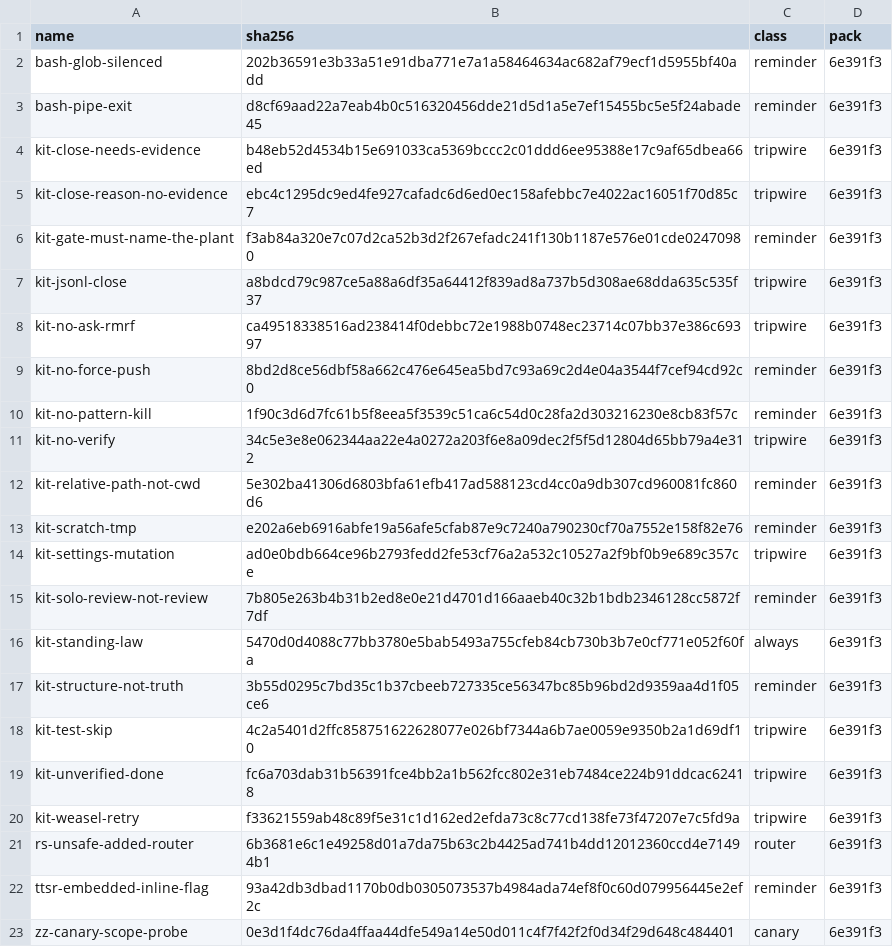
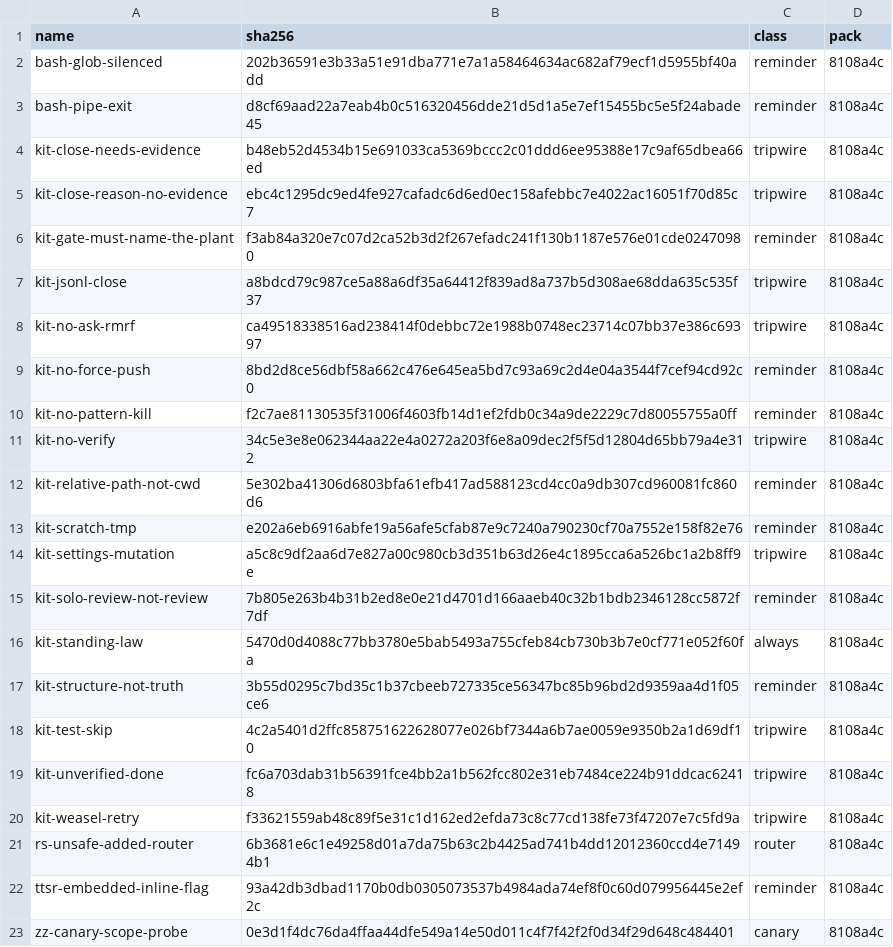
Before and after one commit to JYeswak/omp-kit-companion, a TSV file: MANIFEST.tsv, drawn as a sheet.

Commit message:
fix(mt3-e): regenerate MANIFEST.tsv for pattern-kill and settings-mutation edits [pending]

```diff
--- a/MANIFEST.tsv
+++ b/MANIFEST.tsv
@@ -1,23 +1,23 @@
 name	sha256	class	pack
-bash-glob-silenced	202b36591e3b33a51e91dba771e7a1a58464634ac682af79ecf1d5955bf40add	reminder	6e391f3
-bash-pipe-exit	d8cf69aad22a7eab4b0c516320456dde21d5d1a5e7ef15455bc5e5f24abade45	reminder	6e391f3
-kit-close-needs-evidence	b48eb52d4534b15e691033ca5369bccc2c01ddd6ee95388e17c9af65dbea66ed	tripwire	6e391f3
-kit-close-reason-no-evidence	ebc4c1295dc9ed4fe927cafadc6d6ed0ec158afebbc7e4022ac16051f70d85c7	tripwire	6e391f3
-kit-gate-must-name-the-plant	f3ab84a320e7c07d2ca52b3d2f267efadc241f130b1187e576e01cde02470980	reminder	6e391f3
-kit-jsonl-close	a8bdcd79c987ce5a88a6df35a64412f839ad8a737b5d308ae68dda635c535f37	tripwire	6e391f3
-kit-no-ask-rmrf	ca49518338516ad238414f0debbc72e1988b0748ec23714c07bb37e386c69397	tripwire	6e391f3
-kit-no-force-push	8bd2d8ce56dbf58a662c476e645ea5bd7c93a69c2d4e04a3544f7cef94cd92c0	reminder	6e391f3
-kit-no-pattern-kill	1f90c3d6d7fc61b5f8eea5f3539c51ca6c54d0c28fa2d303216230e8cb83f57c	reminder	6e391f3
-kit-no-verify	34c5e3e8e062344aa22e4a0272a203f6e8a09dec2f5f5d12804d65bb79a4e312	tripwire	6e391f3
-kit-relative-path-not-cwd	5e302ba41306d6803bfa61efb417ad588123cd4cc0a9db307cd960081fc860d6	reminder	6e391f3
-kit-scratch-tmp	e202a6eb6916abfe19a56afe5cfab87e9c7240a790230cf70a7552e158f82e76	reminder	6e391f3
-kit-settings-mutation	ad0e0bdb664ce96b2793fedd2fe53cf76a2a532c10527a2f9bf0b9e689c357ce	tripwire	6e391f3
-kit-solo-review-not-review	7b805e263b4b31b2ed8e0e21d4701d166aaeb40c32b1bdb2346128cc5872f7df	reminder	6e391f3
-kit-standing-law	5470d0d4088c77bb3780e5bab5493a755cfeb84cb730b3b7e0cf771e052f60fa	always	6e391f3
-kit-structure-not-truth	3b55d0295c7bd35c1b37cbeeb727335ce56347bc85b96bd2d9359aa4d1f05ce6	reminder	6e391f3
-kit-test-skip	4c2a5401d2ffc858751622628077e026bf7344a6b7ae0059e9350b2a1d69df10	tripwire	6e391f3
-kit-unverified-done	fc6a703dab31b56391fce4bb2a1b562fcc802e31eb7484ce224b91ddcac62418	tripwire	6e391f3
-kit-weasel-retry	f33621559ab48c89f5e31c1d162ed2efda73c8c77cd138fe73f47207e7c5fd9a	tripwire	6e391f3
-rs-unsafe-added-router	6b3681e6c1e49258d01a7da75b63c2b4425ad741b4dd12012360ccd4e71494b1	router	6e391f3
-ttsr-embedded-inline-flag	93a42db3dbad1170b0db0305073537b4984ada74ef8f0c60d079956445e2ef2c	reminder	6e391f3
-zz-canary-scope-probe	0e3d1f4dc76da4ffaa44dfe549a14e50d011c4f7f42f2f0d34f29d648c484401	canary	6e391f3
+bash-glob-silenced	202b36591e3b33a51e91dba771e7a1a58464634ac682af79ecf1d5955bf40add	reminder	8108a4c
+bash-pipe-exit	d8cf69aad22a7eab4b0c516320456dde21d5d1a5e7ef15455bc5e5f24abade45	reminder	8108a4c
+kit-close-needs-evidence	b48eb52d4534b15e691033ca5369bccc2c01ddd6ee95388e17c9af65dbea66ed	tripwire	8108a4c
+kit-close-reason-no-evidence	ebc4c1295dc9ed4fe927cafadc6d6ed0ec158afebbc7e4022ac16051f70d85c7	tripwire	8108a4c
+kit-gate-must-name-the-plant	f3ab84a320e7c07d2ca52b3d2f267efadc241f130b1187e576e01cde02470980	reminder	8108a4c
+kit-jsonl-close	a8bdcd79c987ce5a88a6df35a64412f839ad8a737b5d308ae68dda635c535f37	tripwire	8108a4c
+kit-no-ask-rmrf	ca49518338516ad238414f0debbc72e1988b0748ec23714c07bb37e386c69397	tripwire	8108a4c
+kit-no-force-push	8bd2d8ce56dbf58a662c476e645ea5bd7c93a69c2d4e04a3544f7cef94cd92c0	reminder	8108a4c
+kit-no-pattern-kill	f2c7ae81130535f31006f4603fb14d1ef2fdb0c34a9de2229c7d80055755a0ff	reminder	8108a4c
+kit-no-verify	34c5e3e8e062344aa22e4a0272a203f6e8a09dec2f5f5d12804d65bb79a4e312	tripwire	8108a4c
+kit-relative-path-not-cwd	5e302ba41306d6803bfa61efb417ad588123cd4cc0a9db307cd960081fc860d6	reminder	8108a4c
+kit-scratch-tmp	e202a6eb6916abfe19a56afe5cfab87e9c7240a790230cf70a7552e158f82e76	reminder	8108a4c
+kit-settings-mutation	a5c8c9df2aa6d7e827a00c980cb3d351b63d26e4c1895cca6a526bc1a2b8ff9e	tripwire	8108a4c
+kit-solo-review-not-review	7b805e263b4b31b2ed8e0e21d4701d166aaeb40c32b1bdb2346128cc5872f7df	reminder	8108a4c
+kit-standing-law	5470d0d4088c77bb3780e5bab5493a755cfeb84cb730b3b7e0cf771e052f60fa	always	8108a4c
+kit-structure-not-truth	3b55d0295c7bd35c1b37cbeeb727335ce56347bc85b96bd2d9359aa4d1f05ce6	reminder	8108a4c
+kit-test-skip	4c2a5401d2ffc858751622628077e026bf7344a6b7ae0059e9350b2a1d69df10	tripwire	8108a4c
+kit-unverified-done	fc6a703dab31b56391fce4bb2a1b562fcc802e31eb7484ce224b91ddcac62418	tripwire	8108a4c
+kit-weasel-retry	f33621559ab48c89f5e31c1d162ed2efda73c8c77cd138fe73f47207e7c5fd9a	tripwire	8108a4c
+rs-unsafe-added-router	6b3681e6c1e49258d01a7da75b63c2b4425ad741b4dd12012360ccd4e71494b1	router	8108a4c
+ttsr-embedded-inline-flag	93a42db3dbad1170b0db0305073537b4984ada74ef8f0c60d079956445e2ef2c	reminder	8108a4c
+zz-canary-scope-probe	0e3d1f4dc76da4ffaa44dfe549a14e50d011c4f7f42f2f0d34f29d648c484401	canary	8108a4c
```
